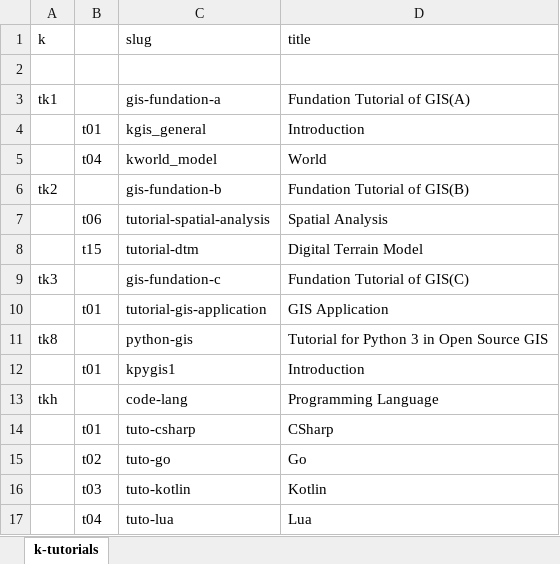
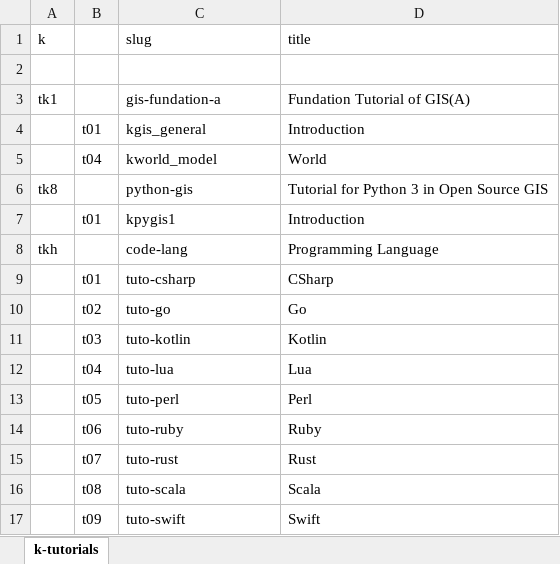
Before and after one commit to bukun/TorCMS, an Excel workbook: database/meta/tutorials_tags.xlsx, sheet k-tutorials, drawn as a sheet; only a part is shown; the shorter side is filled out with more unchanged rows; values as stored, in another font and other column widths than the file's, no borders; the diff names each change by its address in the sheet, - before the commit and + after, or states it on an @@ line.

```diff
--- a/database/meta/tutorials_tags.xlsx (sheet k-tutorials)
+++ b/database/meta/tutorials_tags.xlsx (sheet k-tutorials)
-row 6: tk2 |  | gis-fundation-b | Fundation Tutorial of GIS(B)
-row 7:  | t06 | tutorial-spatial-analysis | Spatial Analysis
-row 8:  | t15 | tutorial-dtm | Digital Terrain Model
-row 9: tk3 |  | gis-fundation-c | Fundation Tutorial of GIS(C)
-row 10:  | t01 | tutorial-gis-application | GIS Application
```
Also changed, not shown: 2 other files.
